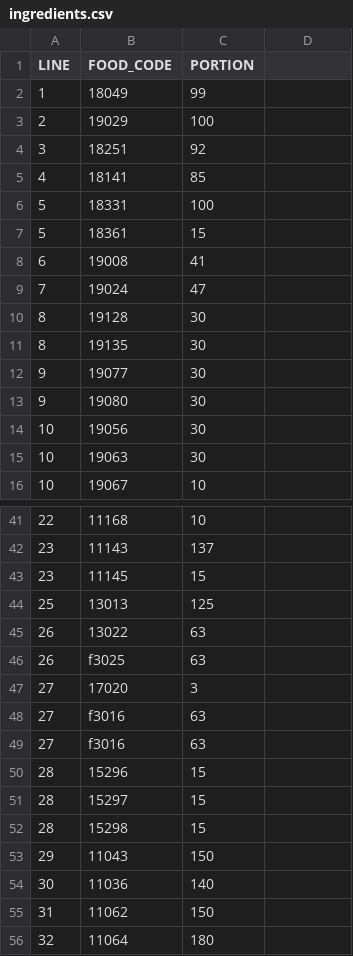
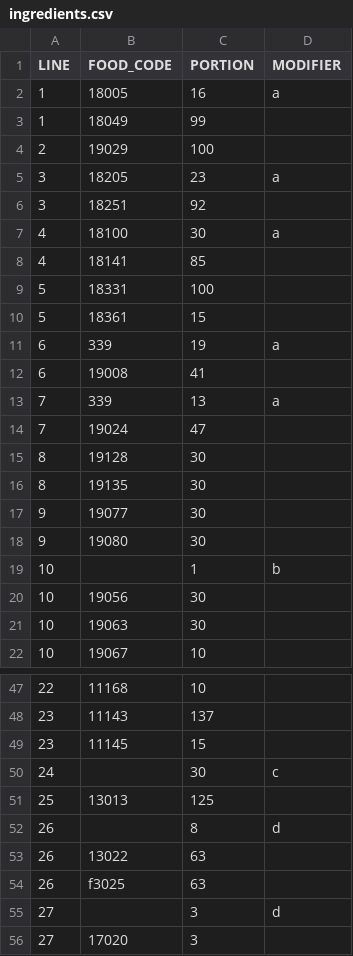
Before and after one commit to jamal-fuma/epic-food-frequency, a CSV file: import/ingredients.csv, drawn as a sheet; only a part is shown, gaps mark what is left out; the shorter side is filled out with more unchanged rows; the diff covers the shown part only.

```diff
--- a/import/ingredients.csv
+++ b/import/ingredients.csv
@@ -1 +1,2 @@
-LINE,FOOD_CODE,PORTION
+"LINE","FOOD_CODE","PORTION","MODIFIER"
+1,"18005",16,"a"
@@ -3,0 +5 @@ LINE,FOOD_CODE,PORTION
+3,"18205",23,"a"
@@ -4,0 +7 @@ LINE,FOOD_CODE,PORTION
+4,"18100",30,"a"
@@ -7,0 +11 @@ LINE,FOOD_CODE,PORTION
+6,"339",19,"a"
@@ -8,0 +13 @@ LINE,FOOD_CODE,PORTION
+7,"339",13,"a"
@@ -13,0 +19 @@ LINE,FOOD_CODE,PORTION
+10,,1,"b"
@@ -43,0 +50 @@ LINE,FOOD_CODE,PORTION
+24,,30,"c"
@@ -44,0 +52 @@ LINE,FOOD_CODE,PORTION
+26,,8,"d"
@@ -46,0 +55 @@ LINE,FOOD_CODE,PORTION
+27,,3,"d"
```
Also changed, not shown: 5 added rows elsewhere in this file, import/model/fats.csv, import/model/food.csv, 29 other files.
